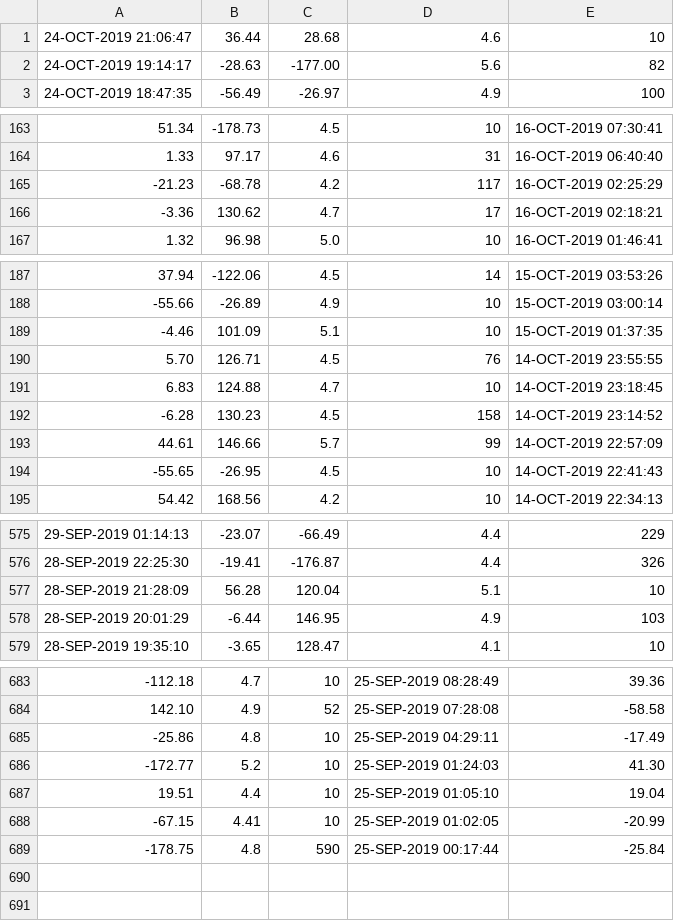
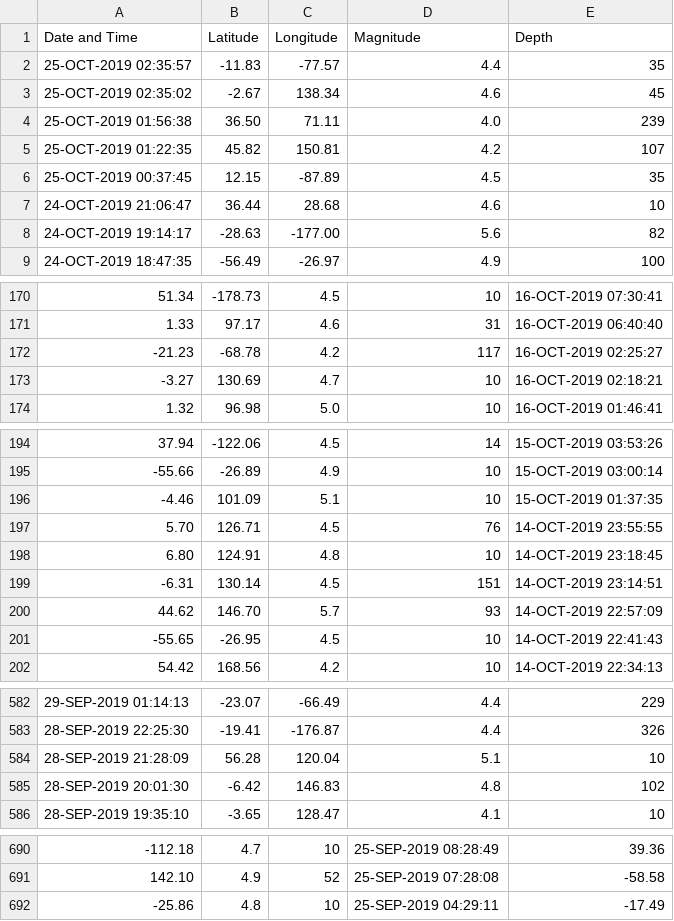
Before and after one commit to StefanPowell/Data_Mining, a CSV file: earthquake_data.csv, drawn as a sheet; only a part is shown, gaps mark what is left out; the diff covers the shown part only.

Commit message:
heading

```diff
--- a/earthquake_data.csv
+++ b/earthquake_data.csv
@@ -1 +1,7 @@
+Date and Time,Latitude,Longitude,Magnitude,Depth
+ 25-OCT-2019 02:35:57 , -11.83 , -77.57 ,4.4 ,35
+ 25-OCT-2019 02:35:02 , -2.67 , 138.34 ,4.6 ,45
+ 25-OCT-2019 01:56:38 , 36.50 , 71.11 ,4.0 ,239
+ 25-OCT-2019 01:22:35 , 45.82 , 150.81 ,4.2 ,107
+ 25-OCT-2019 00:37:45 , 12.15 , -87.89 ,4.5 ,35
  24-OCT-2019 21:06:47 , 36.44 , 28.68 ,4.6 ,10
@@ -164,4 +171,4 @@
  1.33 , 97.17 ,4.6 ,31 , 16-OCT-2019 06:40:40
- -21.23 , -68.78 ,4.2 ,117 , 16-OCT-2019 02:25:29
- -3.36 , 130.62 ,4.7 ,17 , 16-OCT-2019 02:18:21
+ -21.23 , -68.78 ,4.2 ,117 , 16-OCT-2019 02:25:27
+ -3.27 , 130.69 ,4.7 ,10 , 16-OCT-2019 02:18:21
  1.32 , 96.98 ,5.0 ,10 , 16-OCT-2019 01:46:41
@@ -190,5 +197,5 @@
  5.70 , 126.71 ,4.5 ,76 , 14-OCT-2019 23:55:55
- 6.83 , 124.88 ,4.7 ,10 , 14-OCT-2019 23:18:45
- -6.28 , 130.23 ,4.5 ,158 , 14-OCT-2019 23:14:52
- 44.61 , 146.66 ,5.7 ,99 , 14-OCT-2019 22:57:09
+ 6.80 , 124.91 ,4.8 ,10 , 14-OCT-2019 23:18:45
+ -6.31 , 130.14 ,4.5 ,151 , 14-OCT-2019 23:14:51
+ 44.62 , 146.70 ,5.7 ,93 , 14-OCT-2019 22:57:09
  -55.65 , -26.95 ,4.5 ,10 , 14-OCT-2019 22:41:43
@@ -577,3 +584,3 @@
  28-SEP-2019 21:28:09 , 56.28 , 120.04 ,5.1 ,10
- 28-SEP-2019 20:01:29 , -6.44 , 146.95 ,4.9 ,103
+ 28-SEP-2019 20:01:30 , -6.42 , 146.83 ,4.8 ,102
  28-SEP-2019 19:35:10 , -3.65 , 128.47 ,4.1 ,10
@@ -685,5 +692 @@
  -25.86 ,4.8 ,10 , 25-SEP-2019 04:29:11 , -17.49
- -172.77 ,5.2 ,10 , 25-SEP-2019 01:24:03 , 41.30
- 19.51 ,4.4 ,10 , 25-SEP-2019 01:05:10 , 19.04
- -67.15 ,4.41 ,10 , 25-SEP-2019 01:02:05 , -20.99
- -178.75 ,4.8 ,590 , 25-SEP-2019 00:17:44 , -25.84
```
Also changed, not shown: 1 added row and 3 edited cells elsewhere in this file.
